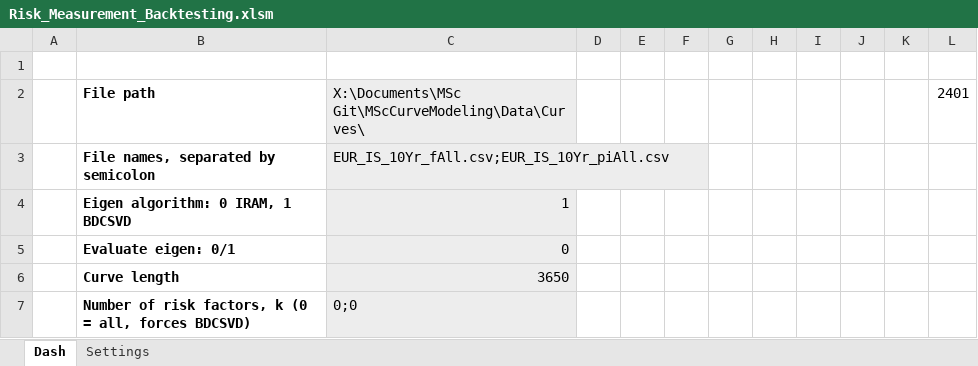
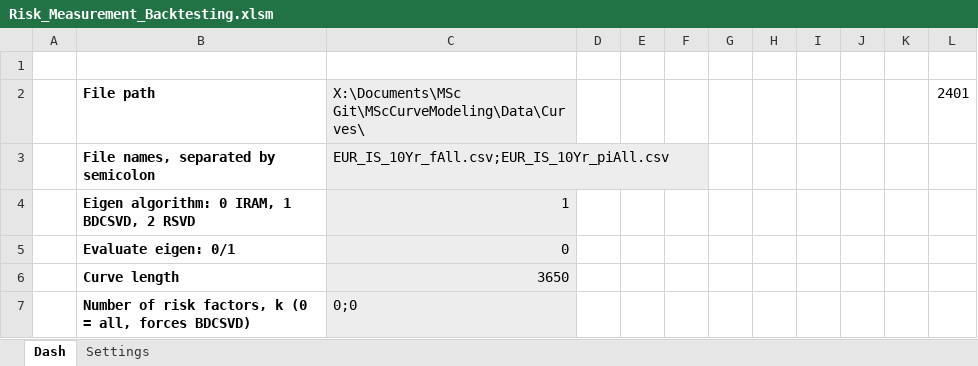
Before and after one commit to gbfredrik/MSc-Financial-Mathematics-Multi-Curve-Modeling-Risk-Performance-Attribution, an Excel workbook: Risk_Measurement_Backtesting.xlsm, sheet Dash, drawn as a sheet; values as stored, in another font and other column widths than the file's, no borders; charts and pictures not drawn; the diff names each change by its address in the sheet, - before the commit and + after, or states it on an @@ line.

Commit message:
Added RSVD support for PCA and MR in simulation and risk measurement.

```diff
--- a/Risk_Measurement_Backtesting.xlsm (sheet Dash)
+++ b/Risk_Measurement_Backtesting.xlsm (sheet Dash)
-B4: Eigen algorithm: 0 IRAM, 1 BDCSVD
+B4: Eigen algorithm: 0 IRAM, 1 BDCSVD, 2 RSVD
```
Also changed, not shown: charts or pictures, 43 other files.
